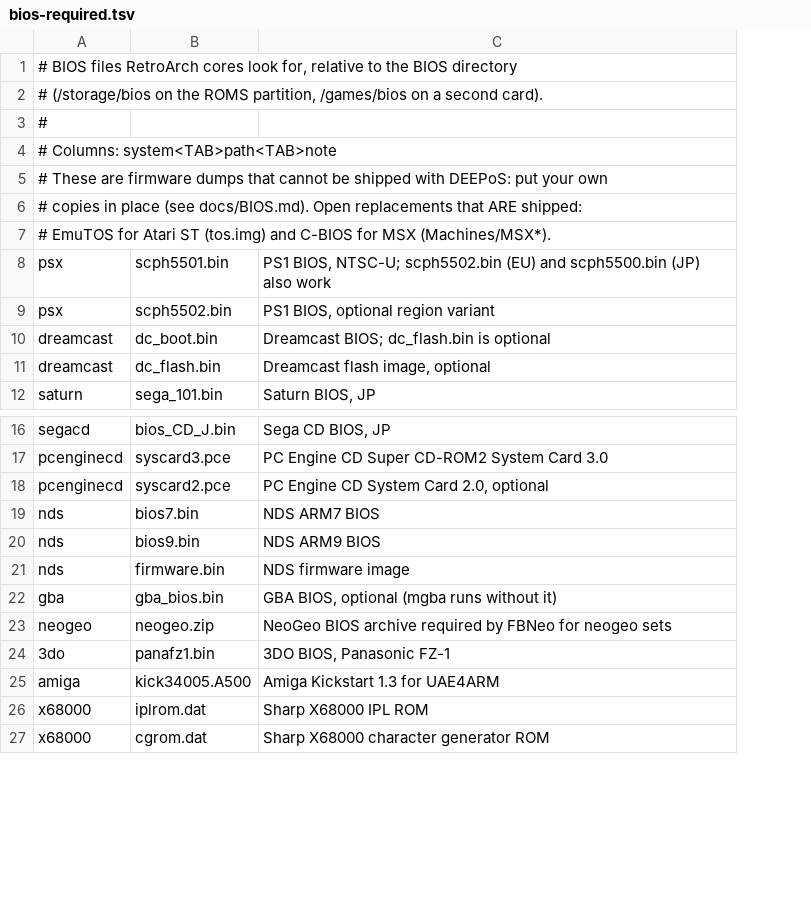
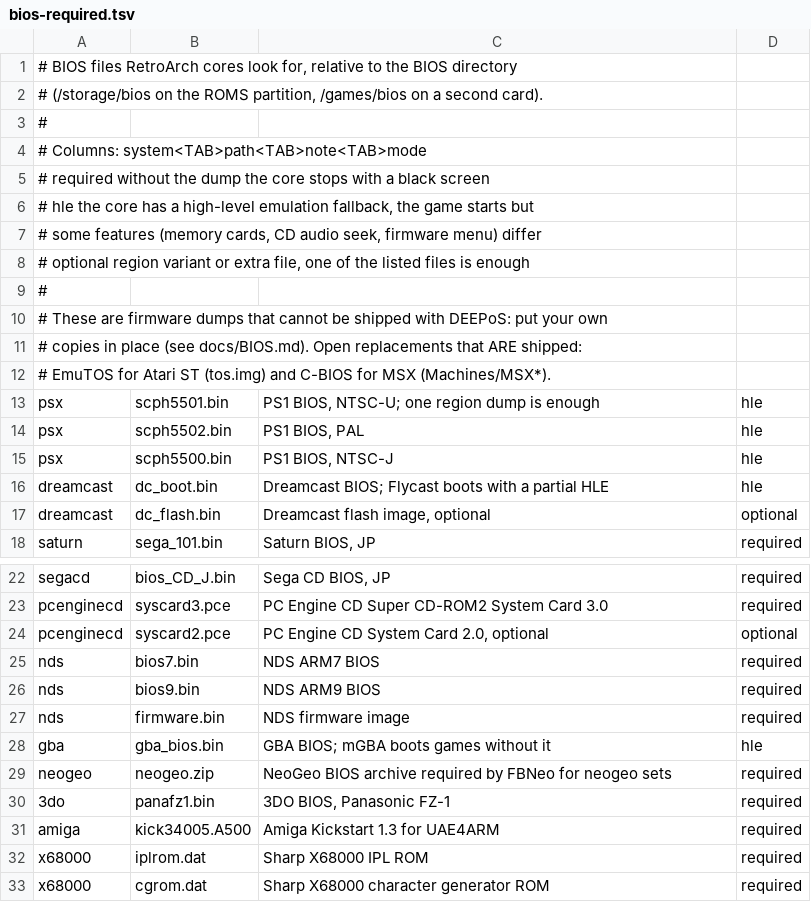
Before and after one commit to morozzz332-ux/DEEPoS, a TSV file: board/r36s-v20/data/bios-required.tsv, drawn as a sheet; only a part is shown, gaps mark what is left out; addresses are those after the commit; the diff names each change by its address in the sheet, - before the commit and + after, or states it on an @@ line.

Commit message:
feat(v20): report which systems can boot without a BIOS dump
The BIOS table had no way to say "this core has a high-level emulation
fallback", so a missing PS1 dump looked as fatal as a missing Saturn one.

- bios-required.tsv: fourth column (required / hle / optional); PS1, GBA and
  Dreamcast are marked hle, extra region and flash dumps optional.
- bios-check.sh: groups the rows per system (one dump of any region is enough),
  strips CR so a Windows checkout works, and prints bios_ready/total,
  bios_missing and bios_optional before the per-system lines.
- board_test.py: table must keep four columns and at least one hle marker.
- docs/BIOS.md: the HLE row and the new report shape.

```diff
--- a/board/r36s-v20/data/bios-required.tsv
+++ b/board/r36s-v20/data/bios-required.tsv
+column D, rows 13-14: hle | hle; rows 16-18: hle | optional | required; rows 22-33: required | required | optional | required | required | required | hle | required | required | required | required | required
-A4: # Columns: system<TAB>path<TAB>note
+A4: # Columns: system<TAB>path<TAB>note<TAB>mode
+row 5: # required without the dump the core stops with a black screen
+row 6: # hle the core has a high-level emulation fallback, the game starts but
+row 7: # some features (memory cards, CD audio seek, firmware menu) differ
+row 8: # optional region variant or extra file, one of the listed files is enough
+row 9: #
-C13: …BIOS, NTSC-U; scph5502.bin (EU) and scph5500.bin (JP) also work
+C13: …BIOS, NTSC-U; one region dump is enough
-C14: PS1 BIOS, optional region variant
+C14: PS1 BIOS, PAL
+row 15: psx | scph5500.bin | PS1 BIOS, NTSC-J | hle
-C16: Dreamcast BIOS; dc_flash.bin is optional
+C16: Dreamcast BIOS; Flycast boots with a partial HLE
-C28: GBA BIOS, optional (mgba runs without it)
+C28: GBA BIOS; mGBA boots games without it
```
Also changed, not shown: 3 other files.
